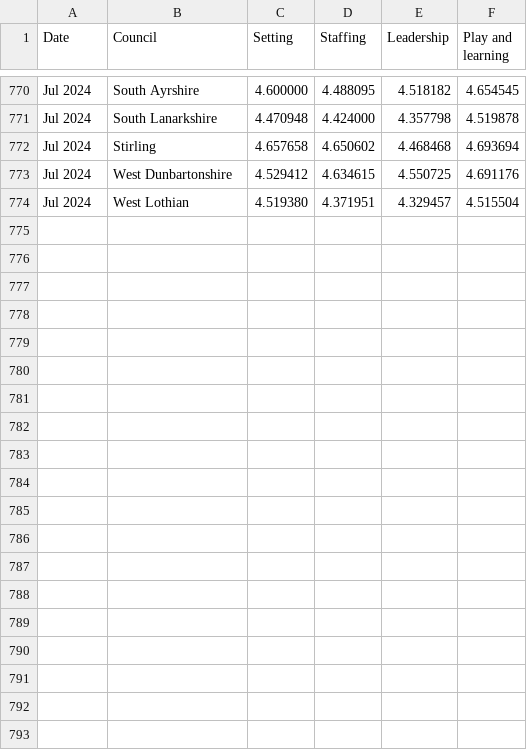
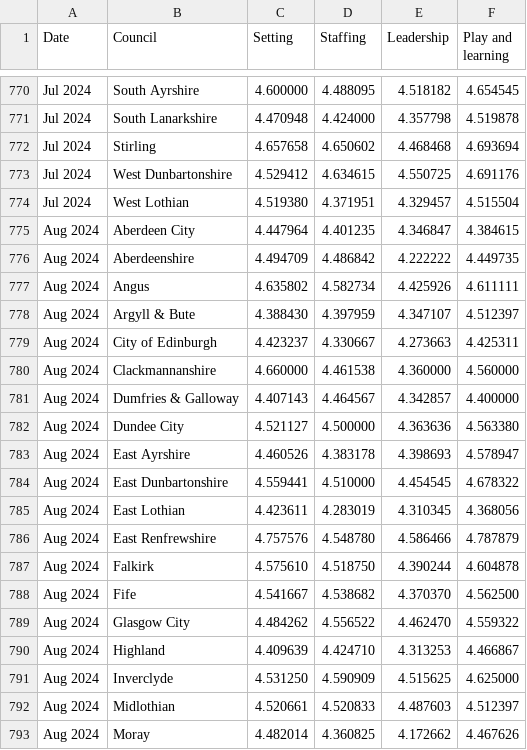
Before and after one commit to DCTdatateam/CI, a CSV file: data/timeseriesChildGrades.csv, drawn as a sheet; only a part is shown, gaps mark what is left out; the diff covers the shown part only; the diff names each change by its address in the sheet, - before the commit and + after, or states it on an @@ line.

```diff
--- a/data/timeseriesChildGrades.csv
+++ b/data/timeseriesChildGrades.csv
+row 775: Aug 2024 | Aberdeen City | 4.447964 | 4.401235 | 4.346847 | 4.384615
+row 776: Aug 2024 | Aberdeenshire | 4.494709 | 4.486842 | 4.222222 | 4.449735
+row 777: Aug 2024 | Angus | 4.635802 | 4.582734 | 4.425926 | 4.611111
+row 778: Aug 2024 | Argyll & Bute | 4.388430 | 4.397959 | 4.347107 | 4.512397
+row 779: Aug 2024 | City of Edinburgh | 4.423237 | 4.330667 | 4.273663 | 4.425311
+row 780: Aug 2024 | Clackmannanshire | 4.660000 | 4.461538 | 4.360000 | 4.560000
+row 781: Aug 2024 | Dumfries & Galloway | 4.407143 | 4.464567 | 4.342857 | 4.400000
+row 782: Aug 2024 | Dundee City | 4.521127 | 4.500000 | 4.363636 | 4.563380
+row 783: Aug 2024 | East Ayrshire | 4.460526 | 4.383178 | 4.398693 | 4.578947
+row 784: Aug 2024 | East Dunbartonshire | 4.559441 | 4.510000 | 4.454545 | 4.678322
+row 785: Aug 2024 | East Lothian | 4.423611 | 4.283019 | 4.310345 | 4.368056
+row 786: Aug 2024 | East Renfrewshire | 4.757576 | 4.548780 | 4.586466 | 4.787879
+row 787: Aug 2024 | Falkirk | 4.575610 | 4.518750 | 4.390244 | 4.604878
+row 788: Aug 2024 | Fife | 4.541667 | 4.538682 | 4.370370 | 4.562500
+row 789: Aug 2024 | Glasgow City | 4.484262 | 4.556522 | 4.462470 | 4.559322
+row 790: Aug 2024 | Highland | 4.409639 | 4.424710 | 4.313253 | 4.466867
+row 791: Aug 2024 | Inverclyde | 4.531250 | 4.590909 | 4.515625 | 4.625000
+row 792: Aug 2024 | Midlothian | 4.520661 | 4.520833 | 4.487603 | 4.512397
+row 793: Aug 2024 | Moray | 4.482014 | 4.360825 | 4.172662 | 4.467626
```
Also changed, not shown: 13 added rows elsewhere in this file, data/table/all_childcare.csv, data/table/child_minding.csv, 35 other files.
